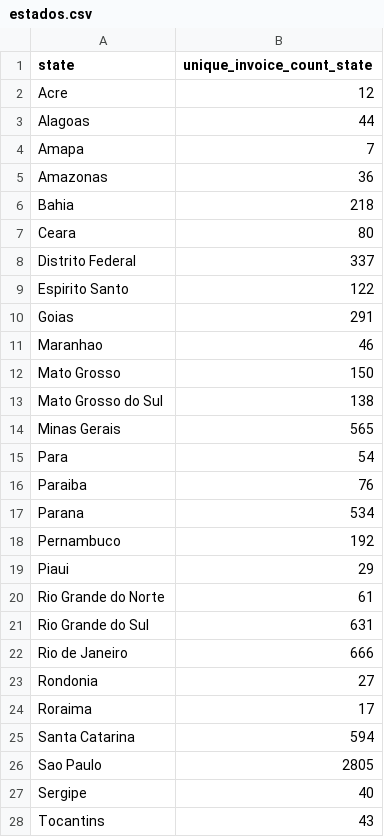
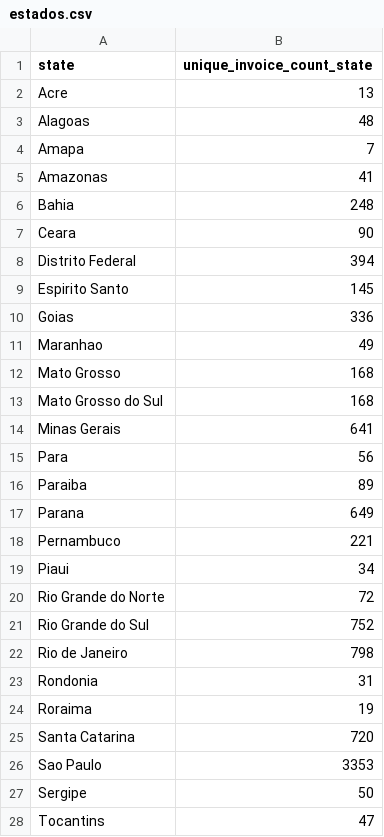
Before and after one commit to marcelorissids/fm_startup, a CSV file: data/estados.csv, drawn as a sheet.

```diff
--- a/data/estados.csv
+++ b/data/estados.csv
@@ -1,28 +1,28 @@
 state,unique_invoice_count_state
-Acre,12
-Alagoas,44
+Acre,13
+Alagoas,48
 Amapa,7
-Amazonas,36
-Bahia,218
-Ceara,80
-Distrito Federal,337
-Espirito Santo,122
-Goias,291
-Maranhao,46
-Mato Grosso,150
-Mato Grosso do Sul,138
-Minas Gerais,565
-Para,54
-Paraiba,76
-Parana,534
-Pernambuco,192
-Piaui,29
-Rio Grande do Norte,61
-Rio Grande do Sul,631
-Rio de Janeiro,666
-Rondonia,27
-Roraima,17
-Santa Catarina,594
-Sao Paulo,2805
-Sergipe,40
-Tocantins,43
+Amazonas,41
+Bahia,248
+Ceara,90
+Distrito Federal,394
+Espirito Santo,145
+Goias,336
+Maranhao,49
+Mato Grosso,168
+Mato Grosso do Sul,168
+Minas Gerais,641
+Para,56
+Paraiba,89
+Parana,649
+Pernambuco,221
+Piaui,34
+Rio Grande do Norte,72
+Rio Grande do Sul,752
+Rio de Janeiro,798
+Rondonia,31
+Roraima,19
+Santa Catarina,720
+Sao Paulo,3353
+Sergipe,50
+Tocantins,47
```
Also changed, not shown: data/faturamento_mes.csv, data/semana_ticket.csv, 3 other files.
